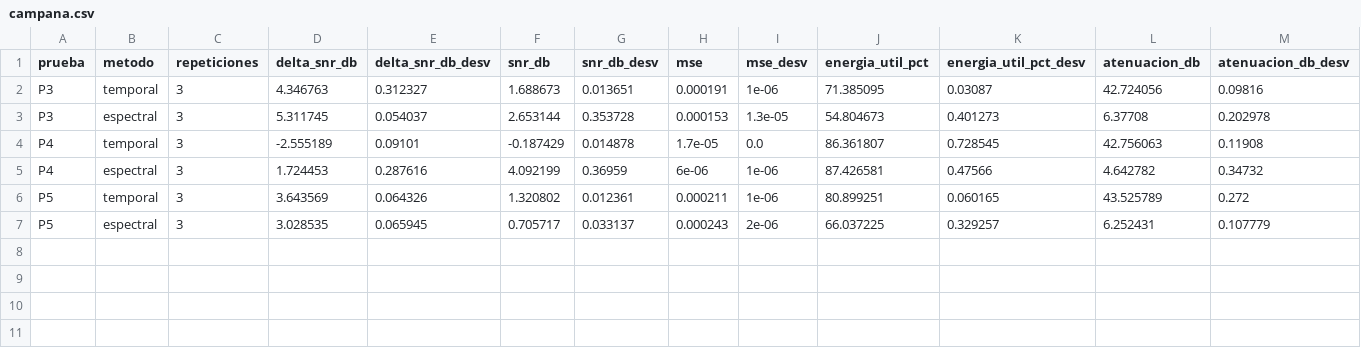
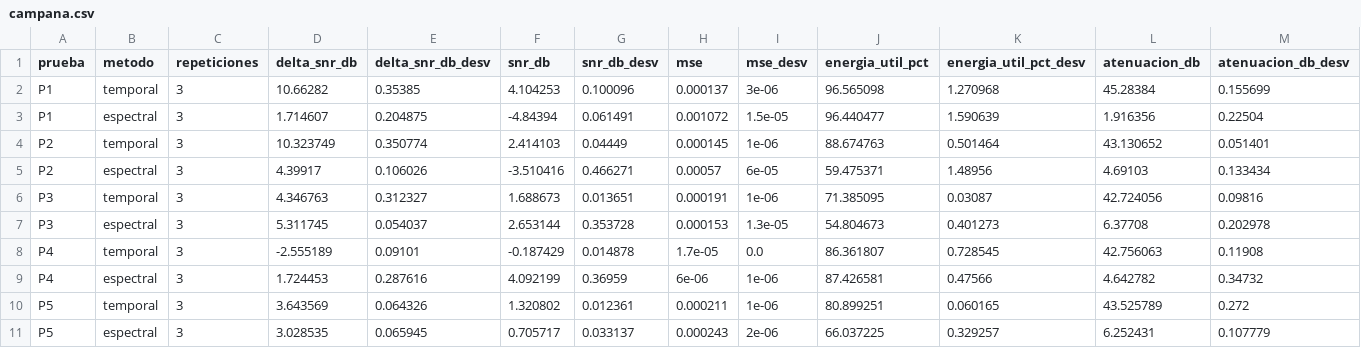
Before and after one commit to Kearranza/Proyecto-Grupal-1-ASM, a CSV file: proyecto/resultados/campana.csv, drawn as a sheet; only a part is shown; rows hold the shown columns only; the diff names each change by its address in the sheet, - before the commit and + after, or states it on an @@ line.

```diff
--- a/proyecto/resultados/campana.csv
+++ b/proyecto/resultados/campana.csv
+row 2: P1 | temporal | 3 | 10.66282 | 0.35385 | 4.104253 | 0.100096 | 0.000137 | 3e-06 | 96.565098 | 1.270968 | 45.28384 | 0.155699
+row 3: P1 | espectral | 3 | 1.714607 | 0.204875 | -4.84394 | 0.061491 | 0.001072 | 1.5e-05 | 96.440477 | 1.590639 | 1.916356 | 0.22504
+row 4: P2 | temporal | 3 | 10.323749 | 0.350774 | 2.414103 | 0.04449 | 0.000145 | 1e-06 | 88.674763 | 0.501464 | 43.130652 | 0.051401
+row 5: P2 | espectral | 3 | 4.39917 | 0.106026 | -3.510416 | 0.466271 | 0.00057 | 6e-05 | 59.475371 | 1.48956 | 4.69103 | 0.133434
```
Also changed, not shown: 39 other files.
